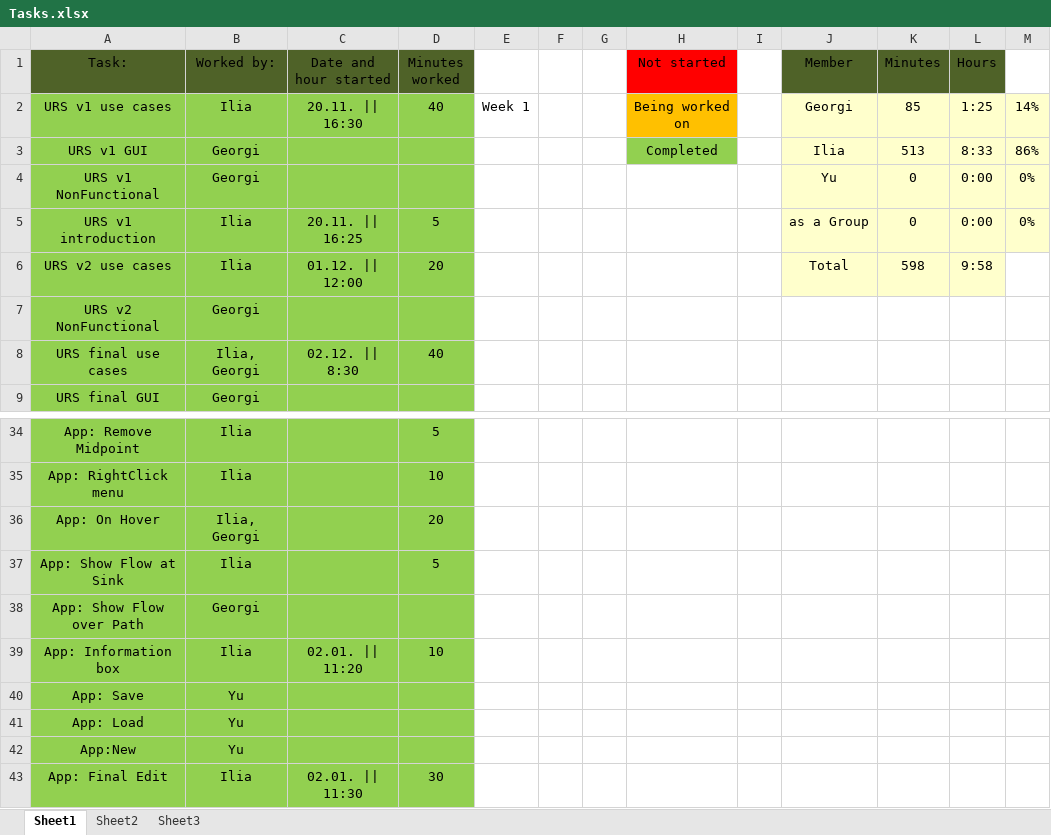
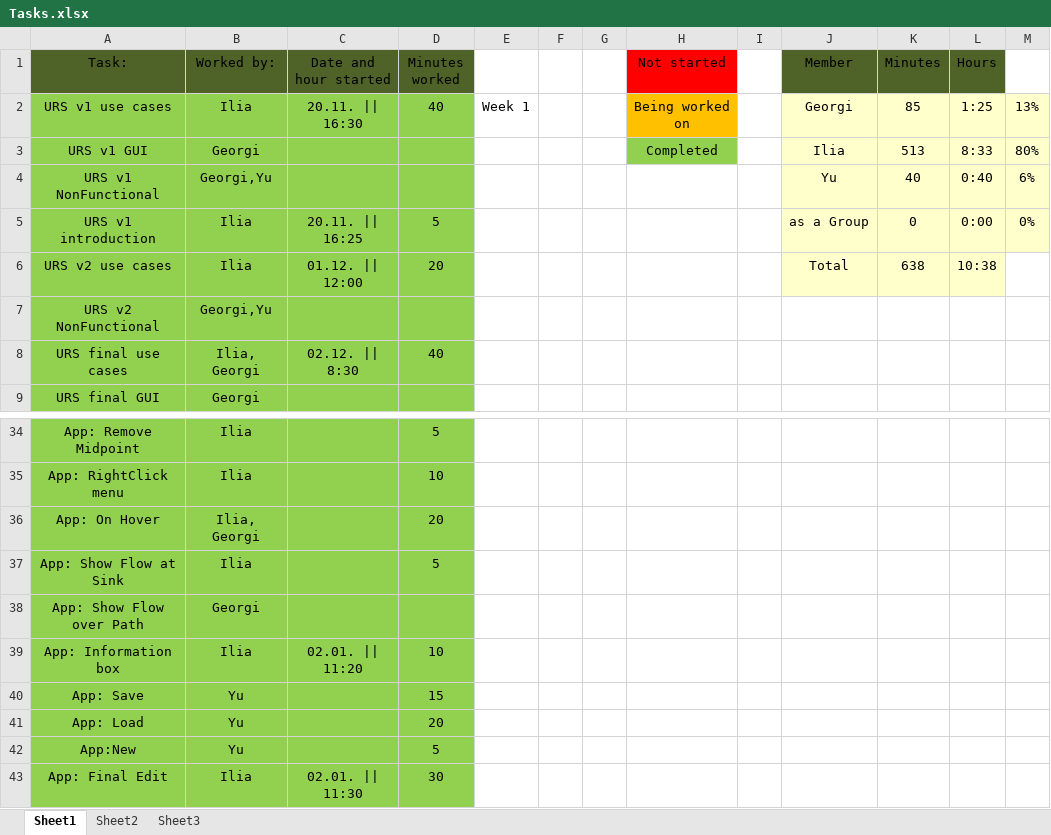
Before and after one commit to IliqNikushev/flow-network, an Excel workbook: Deliverables/Tasks.xlsx, sheet Sheet1, drawn as a sheet; only a part is shown, gaps mark what is left out; values as stored, in another font and other column widths than the file's, no borders; the diff names each change by its address in the sheet, - before the commit and + after, or states it on an @@ line.

Commit message:
task time and version 1 for process report

```diff
--- a/Deliverables/Tasks.xlsx (sheet Sheet1)
+++ b/Deliverables/Tasks.xlsx (sheet Sheet1)
-M2: 14%
+M2: 13%
-M3: 86%
+M3: 80%
-B4 (Worked by:): Georgi
+B4 (Worked by:): Georgi,Yu
-K4 (Minutes): 0
+K4 (Minutes): 40
-L4 (Hours): 0:00
+L4 (Hours): 0:40
-M4: 0%
+M4: 6%
-K6 (Minutes): 598
+K6 (Minutes): 638
-L6 (Hours): 9:58
+L6 (Hours): 10:38
-B7 (Worked by:): Georgi
+B7 (Worked by:): Georgi,Yu
-D40 (Minutes worked): (empty)
+D40 (Minutes worked): 15
-D41 (Minutes worked): (empty)
+D41 (Minutes worked): 20
-D42 (Minutes worked): (empty)
+D42 (Minutes worked): 5
```
Also changed, not shown: formulas that keep their value.
